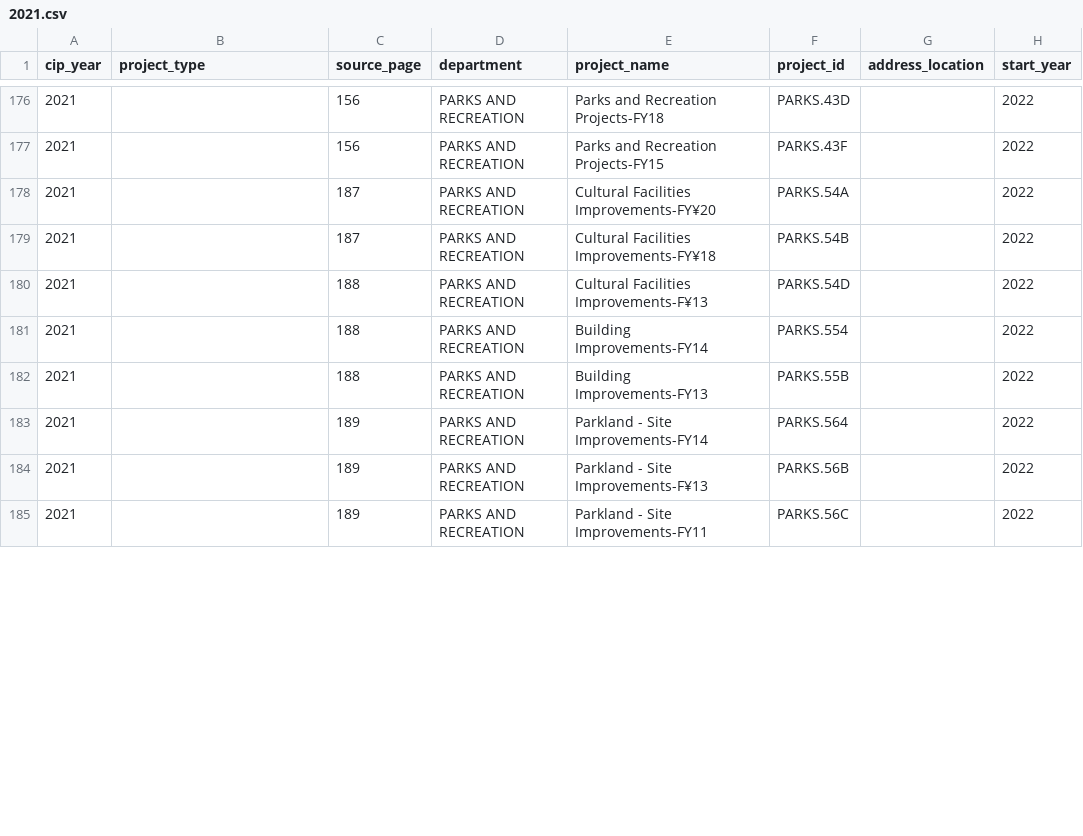
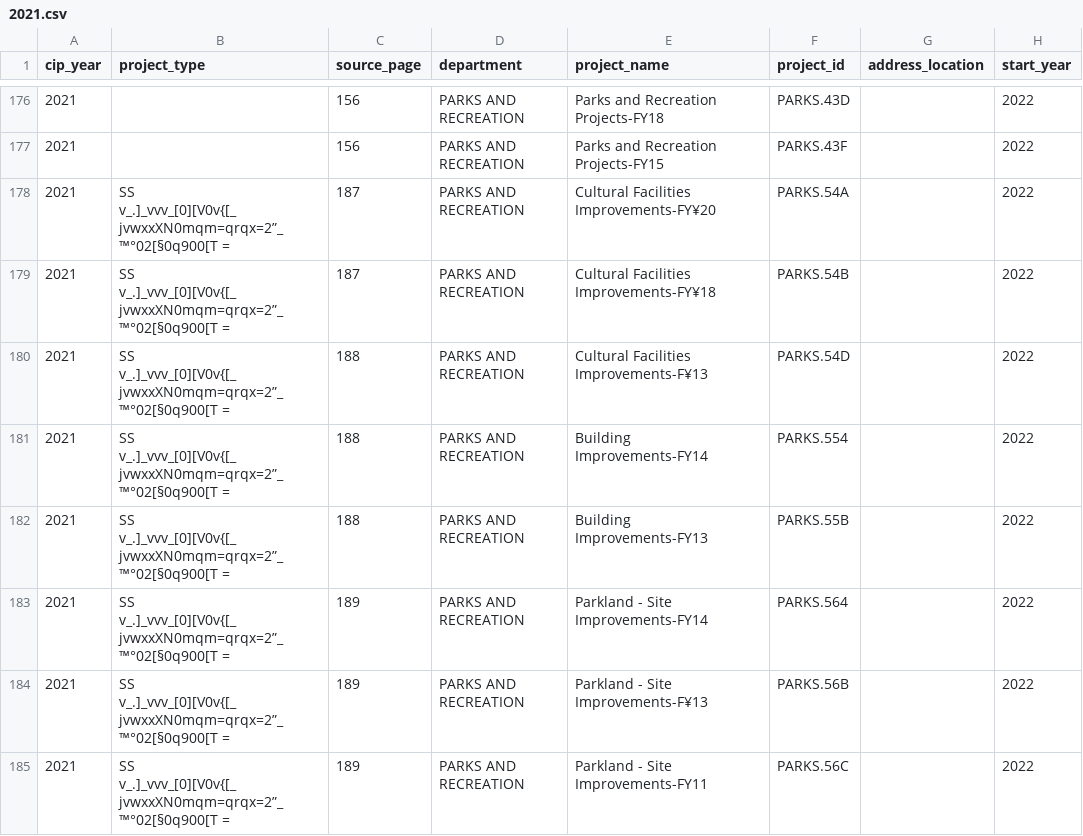
Before and after one commit to DevHelix/CIPBD, a CSV file: Philadelphia/CSV/2021.csv, drawn as a sheet; only a part is shown, gaps mark what is left out; the diff covers the shown part only; the diff names each change by its address in the sheet, - before the commit and + after, or states it on an @@ line.

```diff
--- a/Philadelphia/CSV/2021.csv
+++ b/Philadelphia/CSV/2021.csv
-B178:B185 (project_type): (empty)
+B178:B185 (project_type): SS v_.]_vvv_[0][V0v{[_jvwxxXN0mqm=qrqx=2”_™°02[§0q900[T =
```
Also changed, not shown: 34 edited cells elsewhere in this file, Philadelphia/CSV/2022.csv, Philadelphia/CSV/2023.csv, 7 other files.
